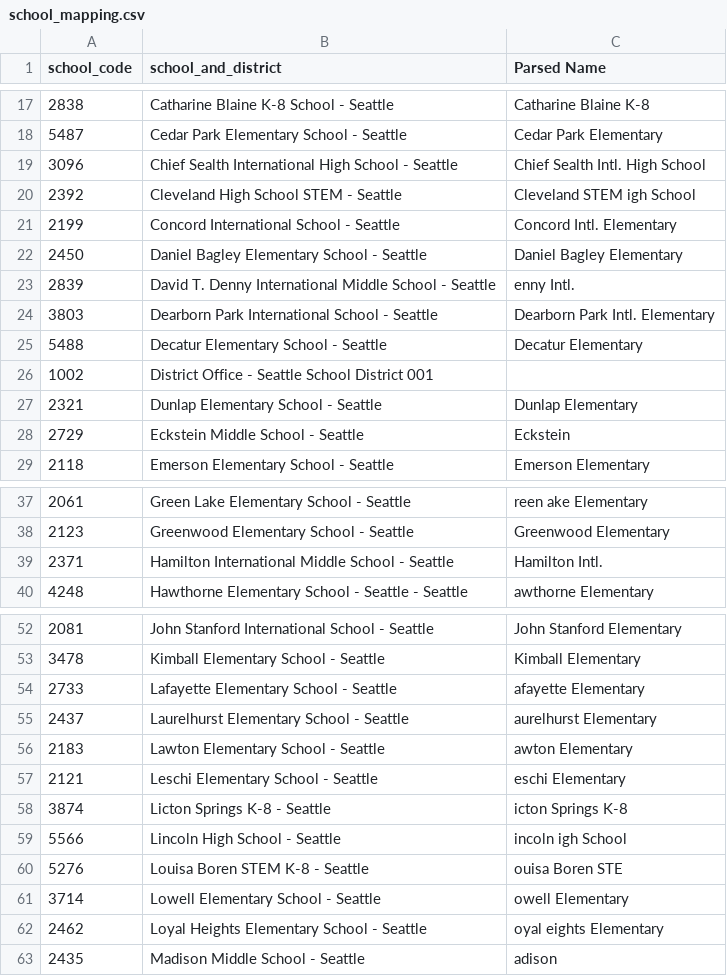
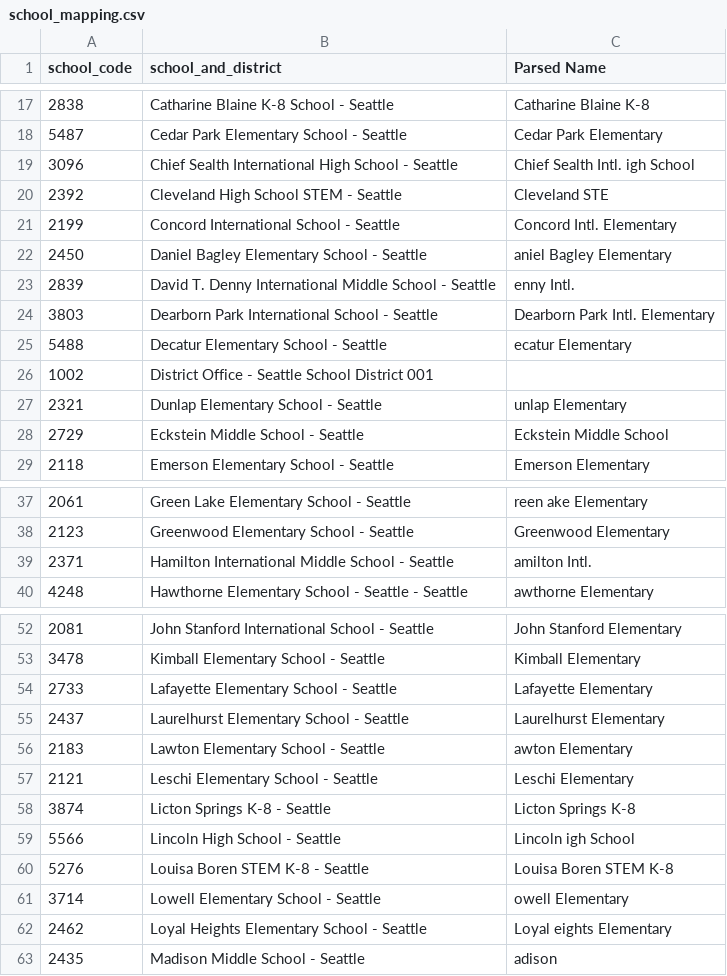
Before and after one commit to SPS-By-The-Numbers/data-tools, a CSV file: extractors/budget/school_mapping.csv, drawn as a sheet; only a part is shown, gaps mark what is left out; the diff covers the shown part only.

Commit message:
Mostly combine 2023 and 2024. Fix alternative school bugs

```diff
--- a/extractors/budget/school_mapping.csv
+++ b/extractors/budget/school_mapping.csv
@@ -18,12 +18,12 @@ school_code,school_and_district,Parsed Name
 5487,Cedar Park Elementary School - Seattle,Cedar Park Elementary
-3096,Chief Sealth International High School - Seattle,Chief Sealth Intl. High School
-2392,Cleveland High School STEM - Seattle,Cleveland STEM igh School
+3096,Chief Sealth International High School - Seattle,Chief Sealth Intl. igh School
+2392,Cleveland High School STEM - Seattle,Cleveland STE
 2199,Concord International School - Seattle,Concord Intl. Elementary
-2450,Daniel Bagley Elementary School - Seattle,Daniel Bagley Elementary
+2450,Daniel Bagley Elementary School - Seattle,aniel Bagley Elementary
 2839,David T. Denny International Middle School - Seattle,enny Intl.
 3803,Dearborn Park International School - Seattle,Dearborn Park Intl. Elementary
-5488,Decatur Elementary School - Seattle,Decatur Elementary
+5488,Decatur Elementary School - Seattle,ecatur Elementary
 1002,District Office -  Seattle School District 001,
-2321,Dunlap Elementary School - Seattle,Dunlap Elementary
-2729,Eckstein Middle School - Seattle,Eckstein
+2321,Dunlap Elementary School - Seattle,unlap Elementary
+2729,Eckstein Middle School - Seattle,Eckstein Middle School
 2118,Emerson Elementary School - Seattle,Emerson Elementary
@@ -38,3 +38,3 @@ school_code,school_and_district,Parsed Name
 2123,Greenwood Elementary School - Seattle,Greenwood Elementary
-2371,Hamilton International Middle School - Seattle,Hamilton Intl.
+2371,Hamilton International Middle School - Seattle,amilton Intl.
 4248,Hawthorne Elementary School - Seattle - Seattle,awthorne Elementary
@@ -53,11 +53,11 @@ school_code,school_and_district,Parsed Name
 3478,Kimball Elementary School - Seattle,Kimball Elementary
-2733,Lafayette Elementary School - Seattle,afayette Elementary
-2437,Laurelhurst Elementary School - Seattle,aurelhurst Elementary
+2733,Lafayette Elementary School - Seattle,Lafayette Elementary
+2437,Laurelhurst Elementary School - Seattle,Laurelhurst Elementary
 2183,Lawton Elementary School - Seattle,awton Elementary
-2121,Leschi Elementary School - Seattle,eschi Elementary
-3874,Licton Springs K-8 - Seattle,icton Springs K-8
-5566,Lincoln High School - Seattle,incoln igh School
-5276,Louisa Boren STEM K-8 - Seattle,ouisa Boren STE
+2121,Leschi Elementary School - Seattle,Leschi Elementary
+3874,Licton Springs K-8 - Seattle,Licton Springs K-8
+5566,Lincoln High School - Seattle,Lincoln igh School
+5276,Louisa Boren STEM K-8 - Seattle,Louisa Boren STEM K-8
 3714,Lowell Elementary School - Seattle,owell Elementary
-2462,Loyal Heights Elementary School - Seattle,oyal eights Elementary
+2462,Loyal Heights Elementary School - Seattle,Loyal eights Elementary
 2435,Madison Middle School - Seattle,adison
```
Also changed, not shown: 11 edited cells elsewhere in this file, 2 other files.
